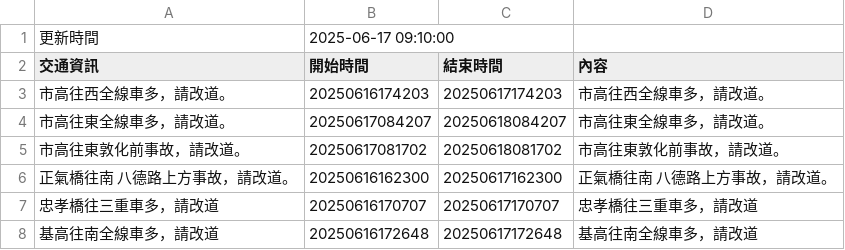
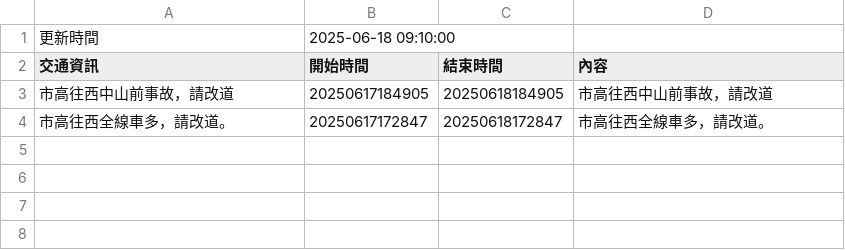
Before and after one commit to Brian-Su-tech/Open_Flatform_Mid, a CSV file: api.csv, drawn as a sheet.

Commit message:
daily crawl

```diff
--- a/api.csv
+++ b/api.csv
@@ -1,8 +1,4 @@
-更新時間,2025-06-17 09:10:00
+更新時間,2025-06-18 09:10:00
 交通資訊,開始時間,結束時間,內容
-市高往西全線車多，請改道。,20250616174203,20250617174203,市高往西全線車多，請改道。
-市高往東全線車多，請改道。,20250617084207,20250618084207,市高往東全線車多，請改道。
-市高往東敦化前事故，請改道。,20250617081702,20250618081702,市高往東敦化前事故，請改道。
-正氣橋往南 八德路上方事故，請改道。,20250616162300,20250617162300,正氣橋往南 八德路上方事故，請改道。
-忠孝橋往三重車多，請改道,20250616170707,20250617170707,忠孝橋往三重車多，請改道
-基高往南全線車多，請改道,20250616172648,20250617172648,基高往南全線車多，請改道
+市高往西中山前事故，請改道,20250617184905,20250618184905,市高往西中山前事故，請改道
+市高往西全線車多，請改道。,20250617172847,20250618172847,市高往西全線車多，請改道。
```
